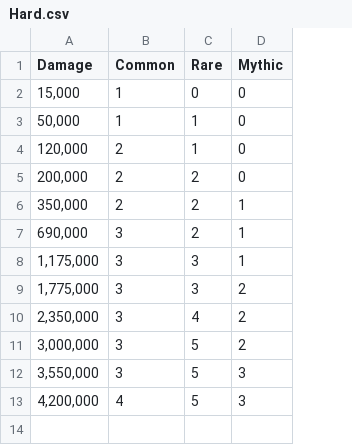
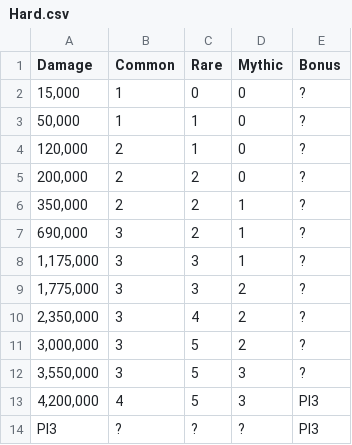
Before and after one commit to Matrix4348/Dragons-of-the-Void---Raid-Loot-Tiers, a CSV file: community-gathered data/Loot tiers and drop data/Guild raids/Tunnanu/Hard.csv, drawn as a sheet; the diff names each change by its address in the sheet, - before the commit and + after, or states it on an @@ line.

Commit message:
Add all basic precise inspection data

```diff
--- a/community-gathered data/Loot tiers and drop data/Guild raids/Tunnanu/Hard.csv
+++ b/community-gathered data/Loot tiers and drop data/Guild raids/Tunnanu/Hard.csv
+column E (Bonus), rows 2-13: ? | ? | ? | ? | ? | ? | ? | ? | ? | ? | ? | PI3
+row 14: PI3 | ? | ? | ? | PI3
```
Also changed, not shown: community-gathered data/Loot tiers and drop data/Guild raids/Basiliscus/Easy.csv, community-gathered data/Loot tiers and drop data/Guild raids/Basiliscus/Hard.csv, 11 other files.
